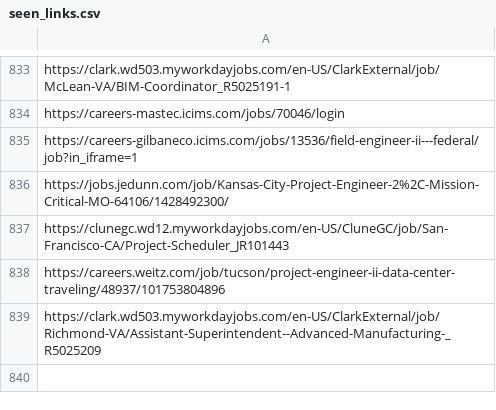
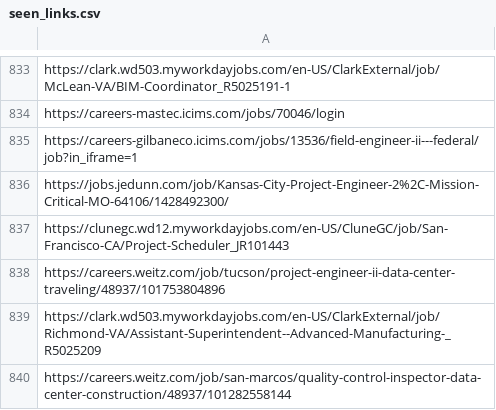
Before and after one commit to sandeepreddy46-max/Jobscrapper, a CSV file: seen_links.csv, drawn as a sheet; only a part is shown, gaps mark what is left out.

```diff
--- a/seen_links.csv
+++ b/seen_links.csv
@@ -839 +839,2 @@ https://careers.weitz.com/job/tucson/project-engineer-ii-data-center-traveling/4
 https://clark.wd503.myworkdayjobs.com/en-US/ClarkExternal/job/Richmond-VA/Assistant-Superintendent--Advanced-Manufacturing-_R5025209
+https://careers.weitz.com/job/san-marcos/quality-control-inspector-data-center-construction/48937/101282558144
```
Also changed, not shown: current_jobs.csv, source_health.csv, 3 other files.
